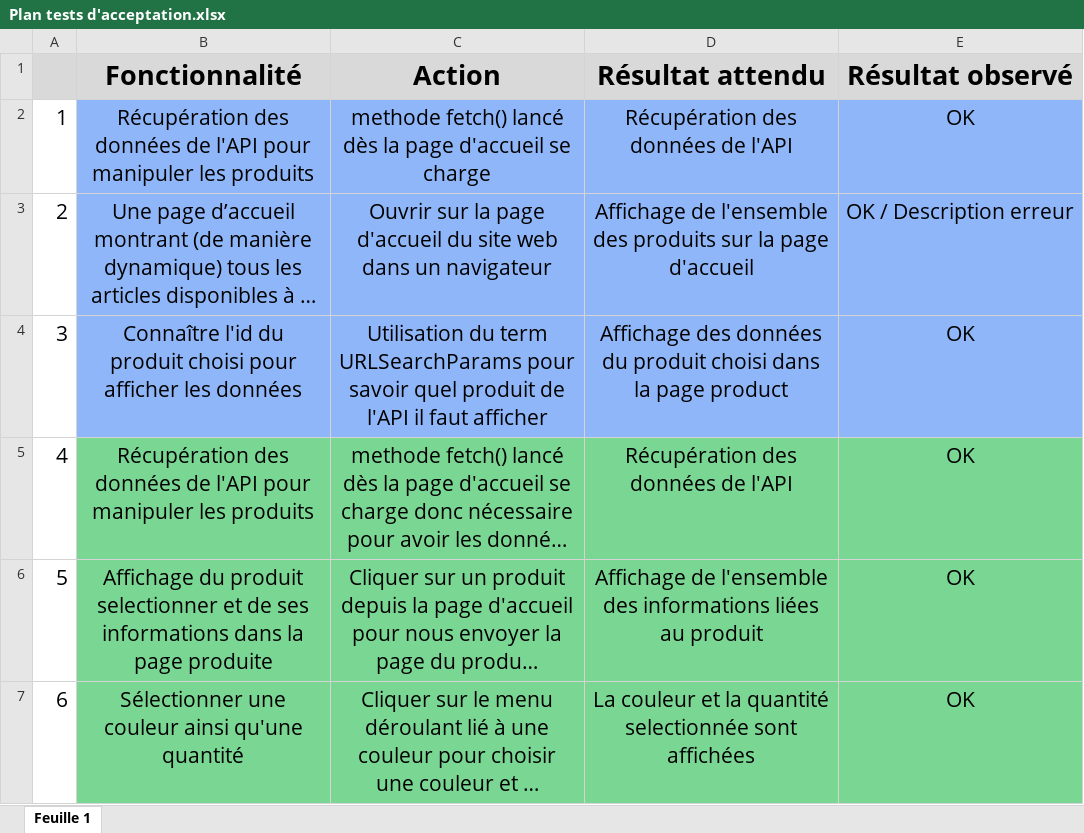
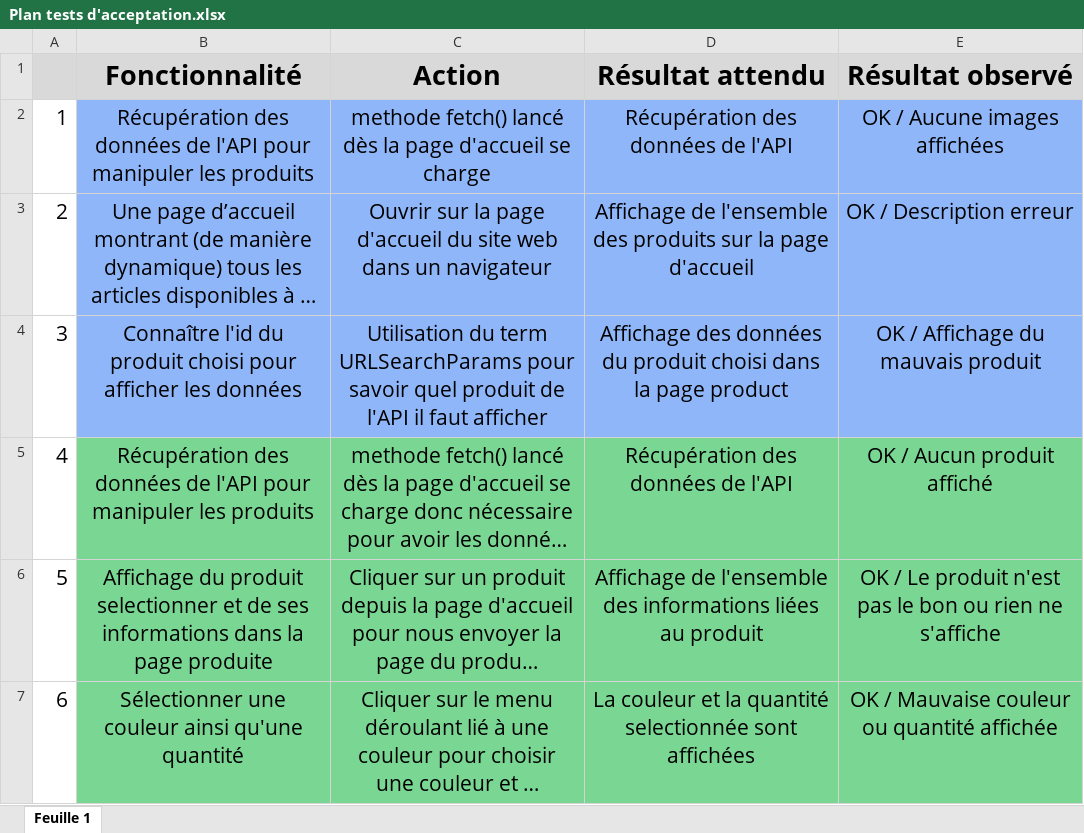
Before and after one commit to TenzaRemy/P5-Dev-Web-Kanap-master, an Excel workbook: Plan tests d'acceptation.xlsx, sheet Feuille 1, drawn as a sheet; only a part is shown; long unchanged cells end in …; values as stored, in another font and other column widths than the file's, no borders; the diff covers the shown part only; the diff names each change by its address in the sheet, - before the commit and + after, or states it on an @@ line.

```diff
--- a/Plan tests d'acceptation.xlsx (sheet Feuille 1)
+++ b/Plan tests d'acceptation.xlsx (sheet Feuille 1)
-E2 (Résultat observé): OK
+E2 (Résultat observé): OK / Aucune images affichées
-E4 (Résultat observé): OK
+E4 (Résultat observé): OK / Affichage du mauvais produit
-E5 (Résultat observé): OK
+E5 (Résultat observé): OK / Aucun produit affiché
-E6 (Résultat observé): OK
+E6 (Résultat observé): OK / Le produit n'est pas le bon ou rien ne s'affiche
-E7 (Résultat observé): OK
+E7 (Résultat observé): OK / Mauvaise couleur ou quantité affichée
```
Also changed, not shown: 7 added rows and 10 edited cells elsewhere in this sheet, 2 other files.
